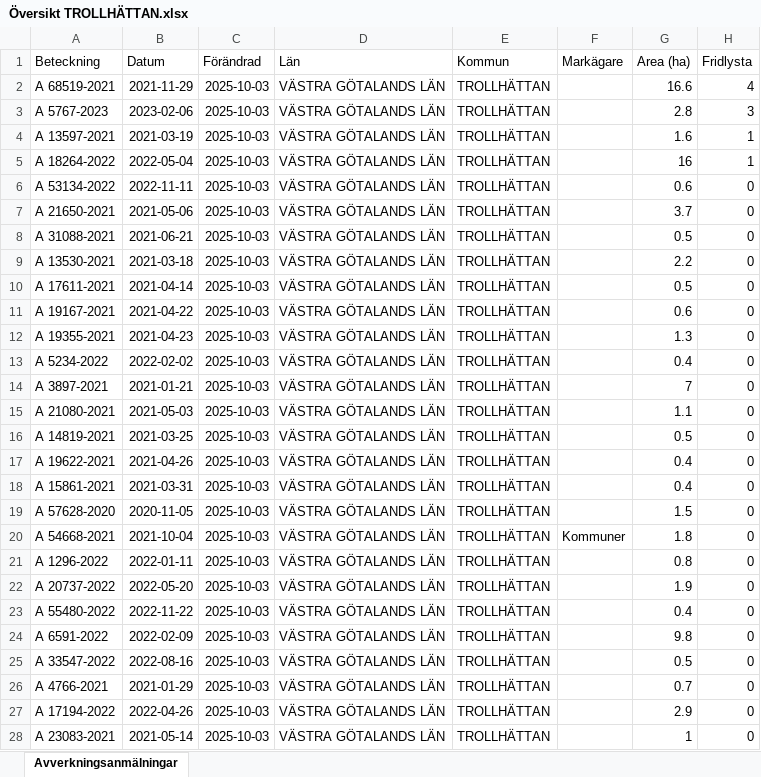
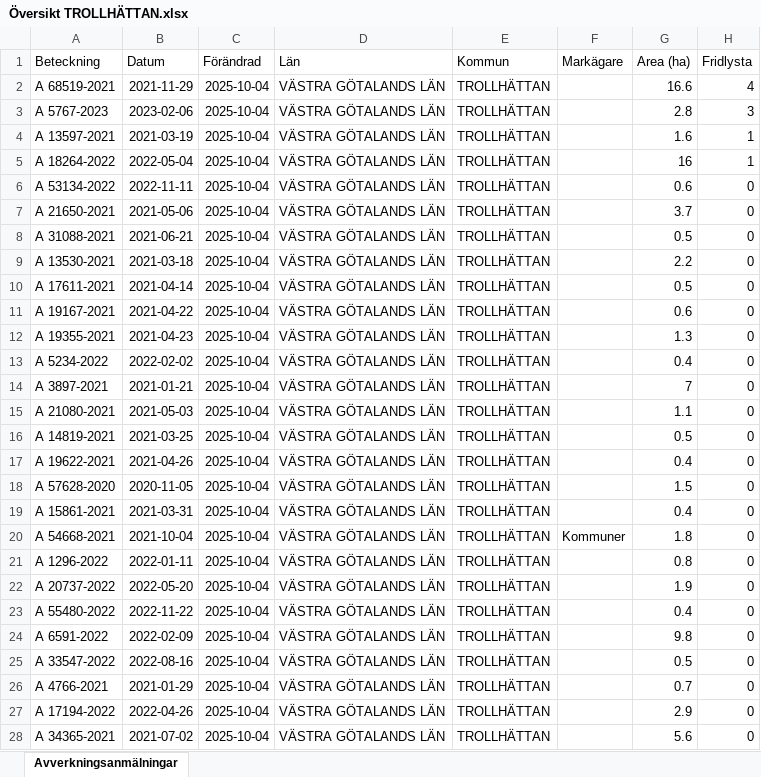
Before and after one commit to klasma/Logging_1488, an Excel workbook: Översikt TROLLHÄTTAN.xlsx, sheet Avverkningsanmälningar, drawn as a sheet; only a part is shown; values as stored, in another font and other column widths than the file's, no borders; the diff covers the shown part only; the diff names each change by its address in the sheet, - before the commit and + after, or states it on an @@ line.

```diff
--- a/Översikt TROLLHÄTTAN.xlsx (sheet Avverkningsanmälningar)
+++ b/Översikt TROLLHÄTTAN.xlsx (sheet Avverkningsanmälningar)
-C2:C28 (Förändrad): 2025-10-03
+C2:C28 (Förändrad): 2025-10-04
-A18 (Beteckning): A 15861-2021
+A18 (Beteckning): A 57628-2020
-B18 (Datum): 2021-03-31
+B18 (Datum): 2020-11-05
-G18 (Area (ha)): 0.4
+G18 (Area (ha)): 1.5
-A19 (Beteckning): A 57628-2020
+A19 (Beteckning): A 15861-2021
-B19 (Datum): 2020-11-05
+B19 (Datum): 2021-03-31
-G19 (Area (ha)): 1.5
+G19 (Area (ha)): 0.4
-A28 (Beteckning): A 23083-2021
+A28 (Beteckning): A 34365-2021
-B28 (Datum): 2021-05-14
+B28 (Datum): 2021-07-02
-G28 (Area (ha)): 1
+G28 (Area (ha)): 5.6
```
Also changed, not shown: 941 edited cells elsewhere in this sheet, artfynd/A 13597-2021 artfynd.xlsx, artfynd/A 18264-2022 artfynd.xlsx, 20 other files.
